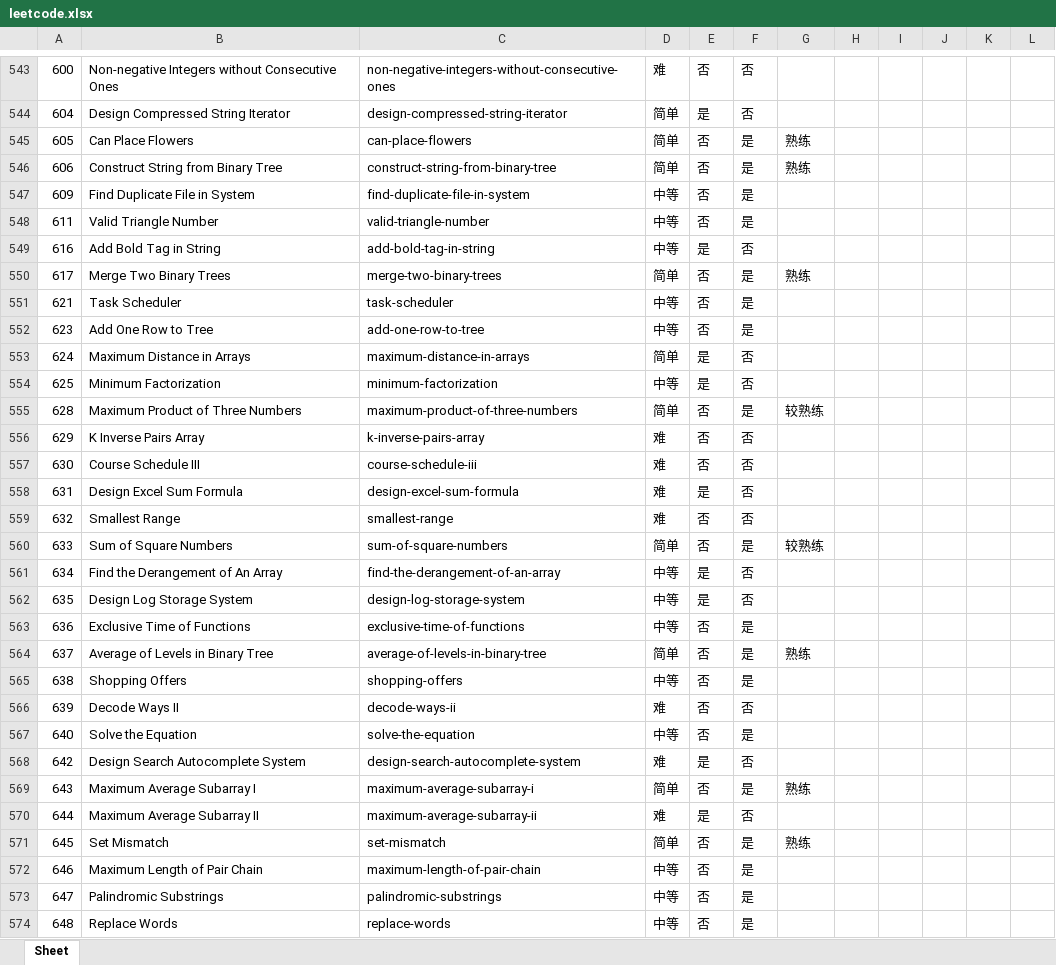
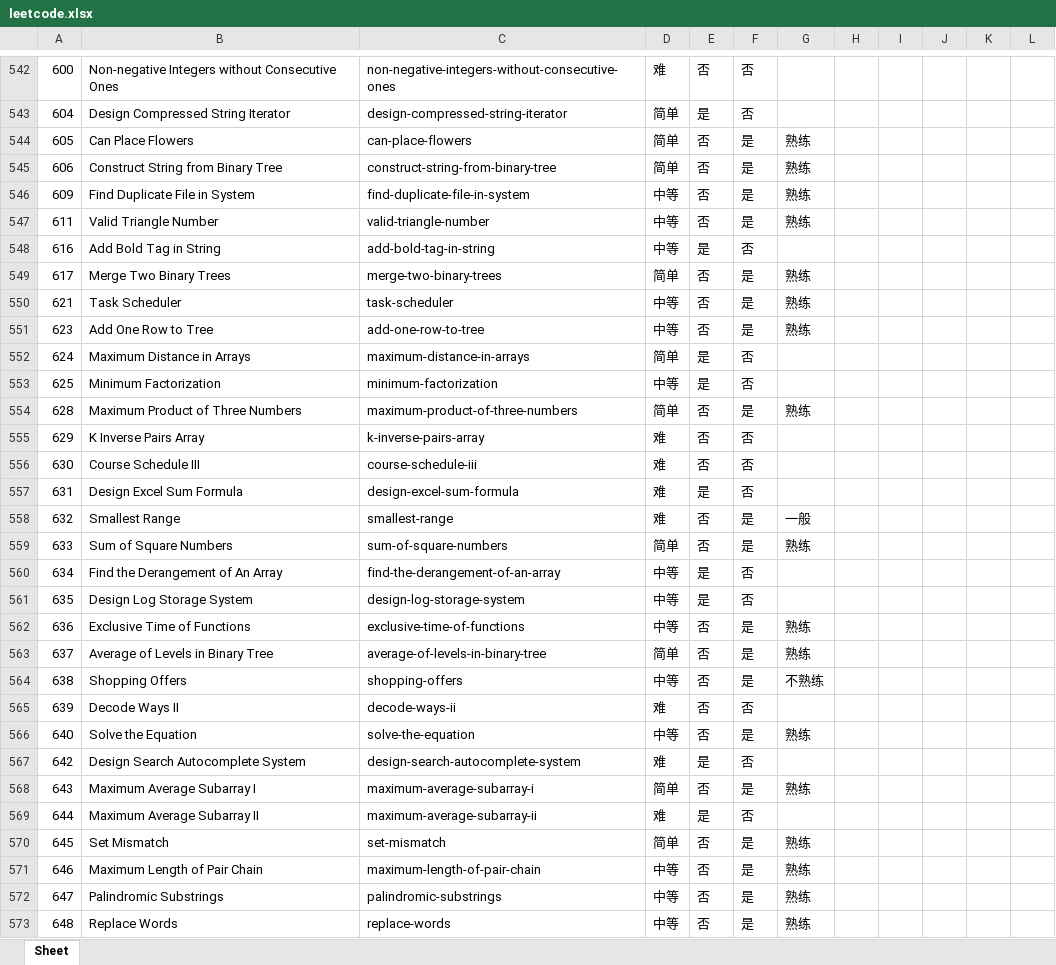
Before and after one commit to zhantong/interview, an Excel workbook: LeetCode/leetcode.xlsx, sheet Sheet, drawn as a sheet; only a part is shown, gaps mark what is left out; values as stored, in another font and other column widths than the file's, no borders; conditional formats not drawn; addresses are those after the commit; the diff covers the shown part only; the diff names each change by its address in the sheet, - before the commit and + after, or states it on an @@ line.

```diff
--- a/LeetCode/leetcode.xlsx (sheet Sheet)
+++ b/LeetCode/leetcode.xlsx (sheet Sheet)
-G546:G547: (empty)
+G546:G547: 熟练
-G550:G551: (empty)
+G550:G551: 熟练
-G554: 较熟练
+G554: 熟练
-F558: 否
+F558: 是
-G558: (empty)
+G558: 一般
-G559: 较熟练
+G559: 熟练
-G562: (empty)
+G562: 熟练
-G564: (empty)
+G564: 不熟练
-G566: (empty)
+G566: 熟练
-G571:G573: (empty)
+G571:G573: 熟练
```
Also changed, not shown: 22 added rows, 1 removed row and 102 edited cells elsewhere in this sheet, 1 other file.
